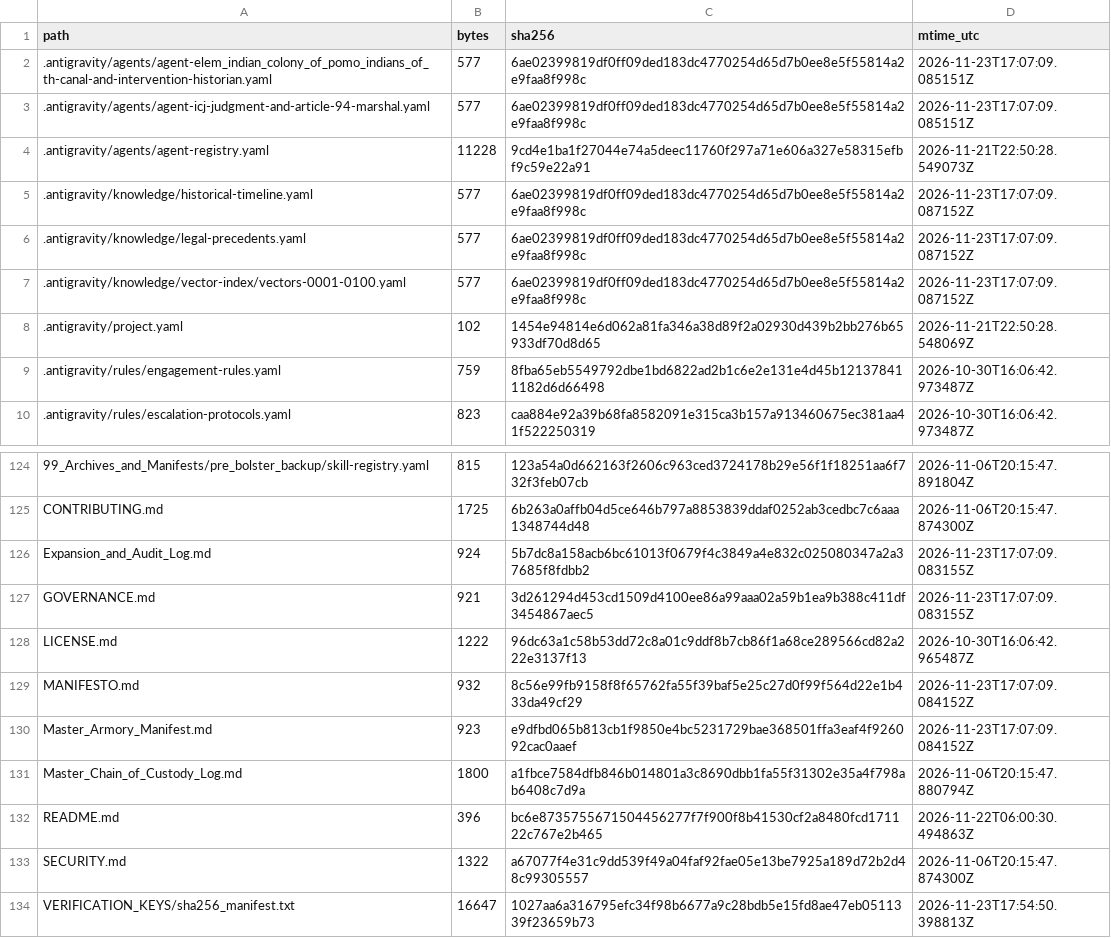
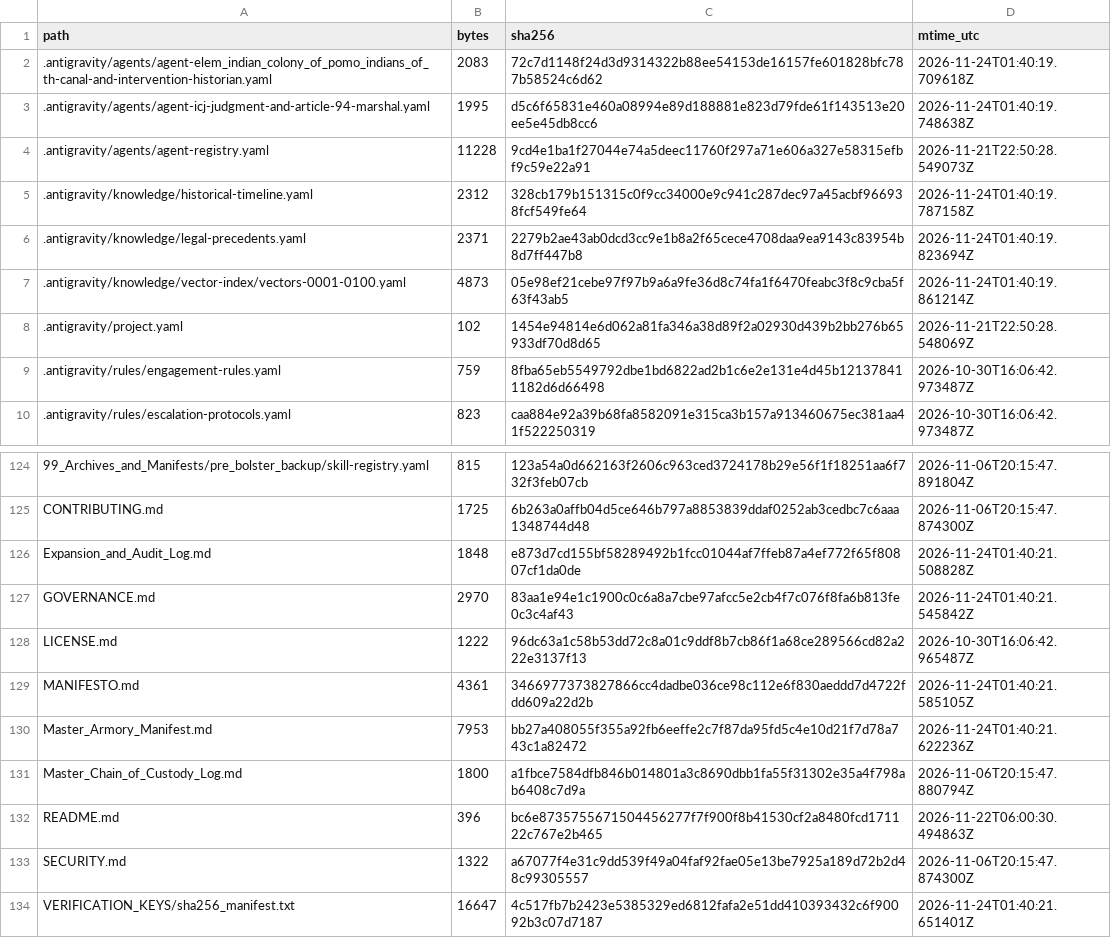
Before and after one commit to GlobalRestitutionAlliance/turtle-island-us-ca-elem-indian-colony-of-pomo-indians-of-th-master-litigation, a CSV file: 99_Archives_and_Manifests/MANIFEST_SHA256.csv, drawn as a sheet; only a part is shown, gaps mark what is left out; the diff covers the shown part only.

```diff
--- a/99_Archives_and_Manifests/MANIFEST_SHA256.csv
+++ b/99_Archives_and_Manifests/MANIFEST_SHA256.csv
@@ -1,8 +1,8 @@
 path,bytes,sha256,mtime_utc
-.antigravity/agents/agent-elem_indian_colony_of_pomo_indians_of_th-canal-and-intervention-historian.yaml,577,6ae02399819df0ff09ded183dc4770254d65d7b0ee8e5f55814a2e9faa8f998c,2026-11-23T17:07:09.085151Z
-.antigravity/agents/agent-icj-judgment-and-article-94-marshal.yaml,577,6ae02399819df0ff09ded183dc4770254d65d7b0ee8e5f55814a2e9faa8f998c,2026-11-23T17:07:09.085151Z
+.antigravity/agents/agent-elem_indian_colony_of_pomo_indians_of_th-canal-and-intervention-historian.yaml,2083,72c7d1148f24d3d9314322b88ee54153de16157fe601828bfc787b58524c6d62,2026-11-24T01:40:19.709618Z
+.antigravity/agents/agent-icj-judgment-and-article-94-marshal.yaml,1995,d5c6f65831e460a08994e89d188881e823d79fde61f143513e20ee5e45db8cc6,2026-11-24T01:40:19.748638Z
 .antigravity/agents/agent-registry.yaml,11228,9cd4e1ba1f27044e74a5deec11760f297a71e606a327e58315efbf9c59e22a91,2026-11-21T22:50:28.549073Z
-.antigravity/knowledge/historical-timeline.yaml,577,6ae02399819df0ff09ded183dc4770254d65d7b0ee8e5f55814a2e9faa8f998c,2026-11-23T17:07:09.087152Z
-.antigravity/knowledge/legal-precedents.yaml,577,6ae02399819df0ff09ded183dc4770254d65d7b0ee8e5f55814a2e9faa8f998c,2026-11-23T17:07:09.087152Z
-.antigravity/knowledge/vector-index/vectors-0001-0100.yaml,577,6ae02399819df0ff09ded183dc4770254d65d7b0ee8e5f55814a2e9faa8f998c,2026-11-23T17:07:09.087152Z
+.antigravity/knowledge/historical-timeline.yaml,2312,328cb179b151315c0f9cc34000e9c941c287dec97a45acbf966938fcf549fe64,2026-11-24T01:40:19.787158Z
+.antigravity/knowledge/legal-precedents.yaml,2371,2279b2ae43ab0dcd3cc9e1b8a2f65cece4708daa9ea9143c83954b8d7ff447b8,2026-11-24T01:40:19.823694Z
+.antigravity/knowledge/vector-index/vectors-0001-0100.yaml,4873,05e98ef21cebe97f97b9a6a9fe36d8c74fa1f6470feabc3f8c9cba5f63f43ab5,2026-11-24T01:40:19.861214Z
 .antigravity/project.yaml,102,1454e94814e6d062a81fa346a38d89f2a02930d439b2bb276b65933df70d8d65,2026-11-21T22:50:28.548069Z
@@ -125,7 +125,7 @@ path,bytes,sha256,mtime_utc
 CONTRIBUTING.md,1725,6b263a0affb04d5ce646b797a8853839ddaf0252ab3cedbc7c6aaa1348744d48,2026-11-06T20:15:47.874300Z
-Expansion_and_Audit_Log.md,924,5b7dc8a158acb6bc61013f0679f4c3849a4e832c025080347a2a37685f8fdbb2,2026-11-23T17:07:09.083155Z
-GOVERNANCE.md,921,3d261294d453cd1509d4100ee86a99aaa02a59b1ea9b388c411df3454867aec5,2026-11-23T17:07:09.083155Z
+Expansion_and_Audit_Log.md,1848,e873d7cd155bf58289492b1fcc01044af7ffeb87a4ef772f65f80807cf1da0de,2026-11-24T01:40:21.508828Z
+GOVERNANCE.md,2970,83aa1e94e1c1900c0c6a8a7cbe97afcc5e2cb4f7c076f8fa6b813fe0c3c4af43,2026-11-24T01:40:21.545842Z
 LICENSE.md,1222,96dc63a1c58b53dd72c8a01c9ddf8b7cb86f1a68ce289566cd82a222e3137f13,2026-10-30T16:06:42.965487Z
-MANIFESTO.md,932,8c56e99fb9158f8f65762fa55f39baf5e25c27d0f99f564d22e1b433da49cf29,2026-11-23T17:07:09.084152Z
-Master_Armory_Manifest.md,923,e9dfbd065b813cb1f9850e4bc5231729bae368501ffa3eaf4f926092cac0aaef,2026-11-23T17:07:09.084152Z
+MANIFESTO.md,4361,3466977373827866cc4dadbe036ce98c112e6f830aeddd7d4722fdd609a22d2b,2026-11-24T01:40:21.585105Z
+Master_Armory_Manifest.md,7953,bb27a408055f355a92fb6eeffe2c7f87da95fd5c4e10d21f7d78a743c1a82472,2026-11-24T01:40:21.622236Z
 Master_Chain_of_Custody_Log.md,1800,a1fbce7584dfb846b014801a3c8690dbb1fa55f31302e35a4f798ab6408c7d9a,2026-11-06T20:15:47.880794Z
@@ -133,2 +133,2 @@ README.md,396,bc6e8735755671504456277f7f900f8b41530cf2a8480fcd171122c767e2b465,2
 SECURITY.md,1322,a67077f4e31c9dd539f49a04faf92fae05e13be7925a189d72b2d48c99305557,2026-11-06T20:15:47.874300Z
-VERIFICATION_KEYS/sha256_manifest.txt,16647,1027aa6a316795efc34f98b6677a9c28bdb5e15fd8ae47eb0511339f23659b73,2026-11-23T17:54:50.398813Z
+VERIFICATION_KEYS/sha256_manifest.txt,16647,4c517fb7b2423e5385329ed6812fafa2e51dd410393432c6f90092b3c07d7187,2026-11-24T01:40:21.651401Z
```
Also changed, not shown: 81 edited cells elsewhere in this file, 37 other files.
